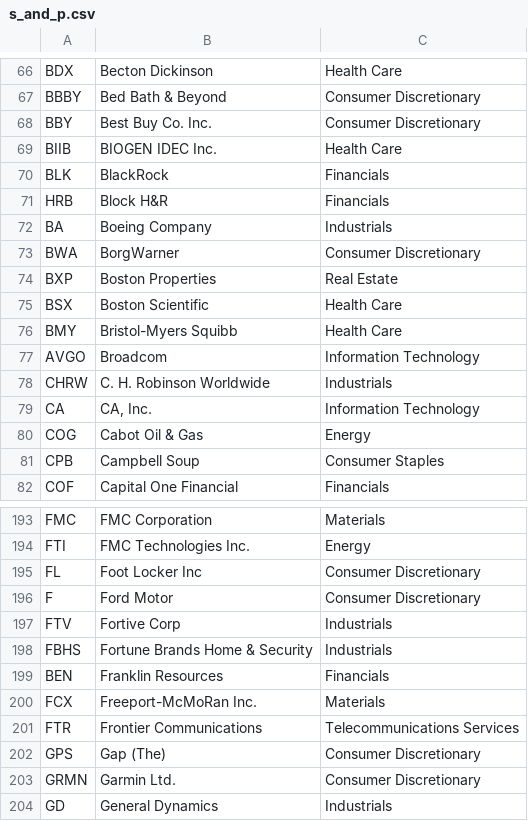
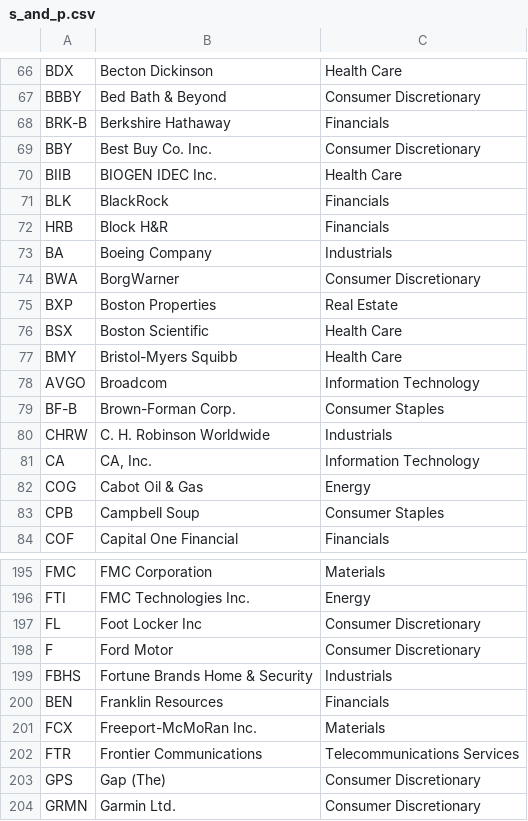
Before and after one commit to patrickspencer/ewalk, a CSV file: data/s_and_p.csv, drawn as a sheet; only a part is shown, gaps mark what is left out; the shorter side is filled out with more unchanged rows; removed rows and columns are numbered as before the commit, all else as after; the diff names each change by its address in the sheet, - before the commit and + after, or states it on an @@ line.

Commit message:
Update s&p csv file
I think replacing periods with hyphens will fix an error where yahoo
finance didn't recognize symbols with periods in them. Also had to
delete the company with symbol FTV because yahoo finance didn't
recognize that one either for some reason.

```diff
--- a/data/s_and_p.csv
+++ b/data/s_and_p.csv
+row 68: BRK-B | Berkshire Hathaway | Financials
+row 79: BF-B | Brown-Forman Corp. | Consumer Staples
-row 197: FTV | Fortive Corp | Industrials
```
